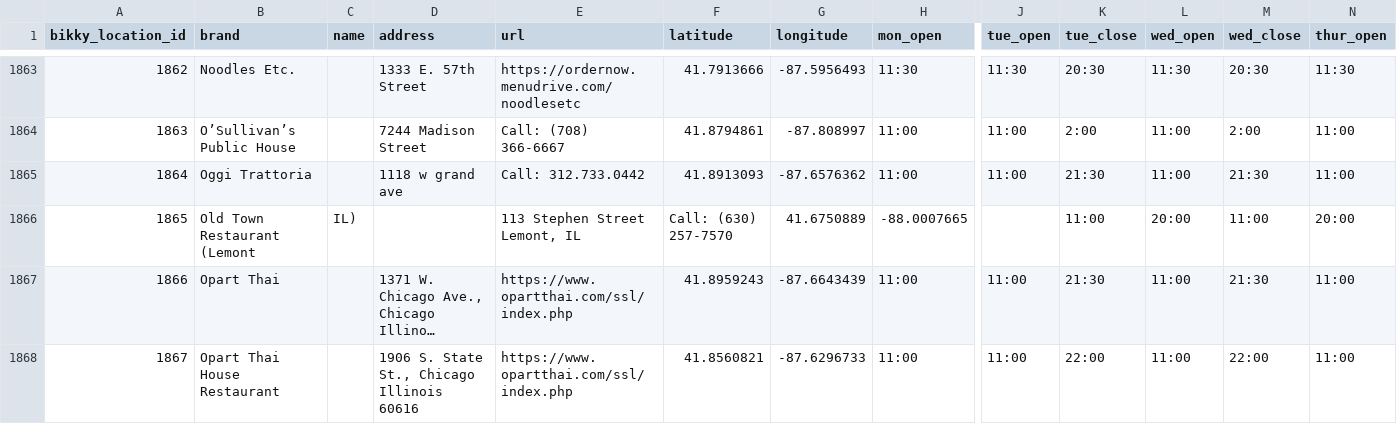
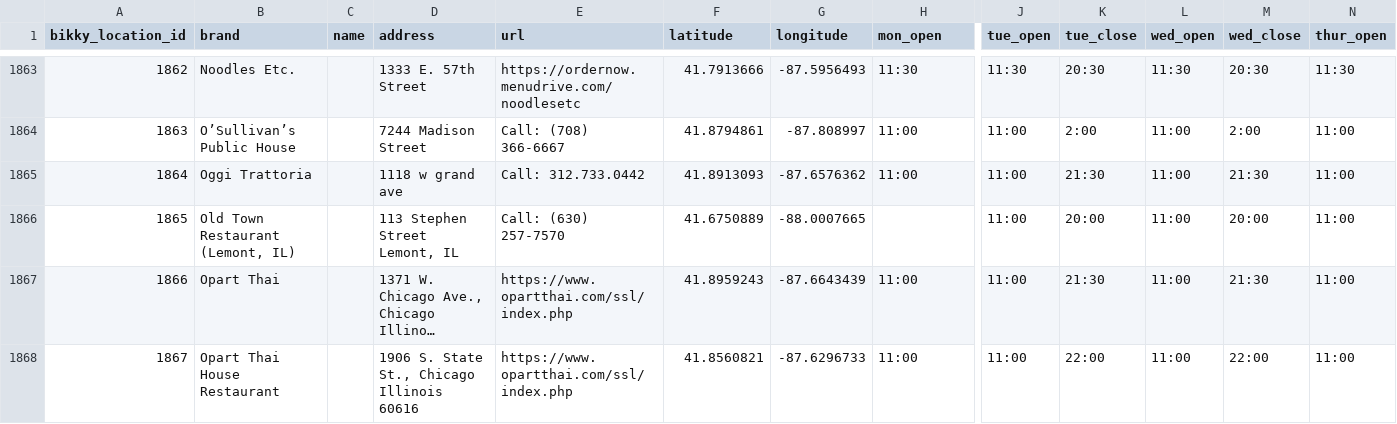
Before and after one commit to kennedytechnology/bikky-covid19, a CSV file: lib/seeds/restaurants_updates.csv, drawn as a sheet; only a part is shown, gaps mark what is left out; long unchanged cells end in …; the diff covers the shown part only; the diff names each change by its address in the sheet, - before the commit and + after, or states it on an @@ line.

Commit message:
Original CSV file for restaurants

```diff
--- a/lib/seeds/restaurants_updates.csv
+++ b/lib/seeds/restaurants_updates.csv
-B1866 (brand): Old Town Restaurant (Lemont
+B1866 (brand): Old Town Restaurant (Lemont, IL)
-C1866 (name): IL)
+C1866 (name): (empty)
-D1866 (address): (empty)
+D1866 (address): 113 Stephen Street Lemont, IL
-E1866 (url): 113 Stephen Street Lemont, IL
+E1866 (url): Call: (630) 257-7570
-F1866 (latitude): Call: (630) 257-7570
+F1866 (latitude): 41.6750889
-G1866 (longitude): 41.6750889
+G1866 (longitude): -88.0007665
-H1866 (mon_open): -88.0007665
+H1866 (mon_open): (empty)
-J1866 (tue_open): (empty)
+J1866 (tue_open): 11:00
-K1866 (tue_close): 11:00
+K1866 (tue_close): 20:00
-L1866 (wed_open): 20:00
+L1866 (wed_open): 11:00
-M1866 (wed_close): 11:00
+M1866 (wed_close): 20:00
-N1866 (thur_open): 20:00
+N1866 (thur_open): 11:00
```
Also changed, not shown: 9 edited cells elsewhere in this file.
